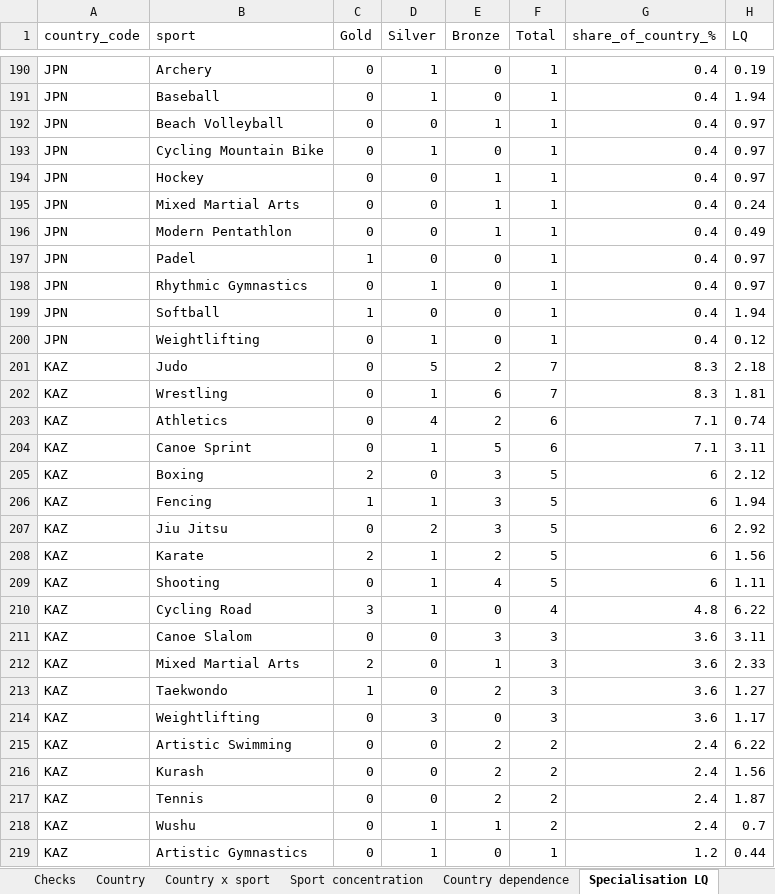
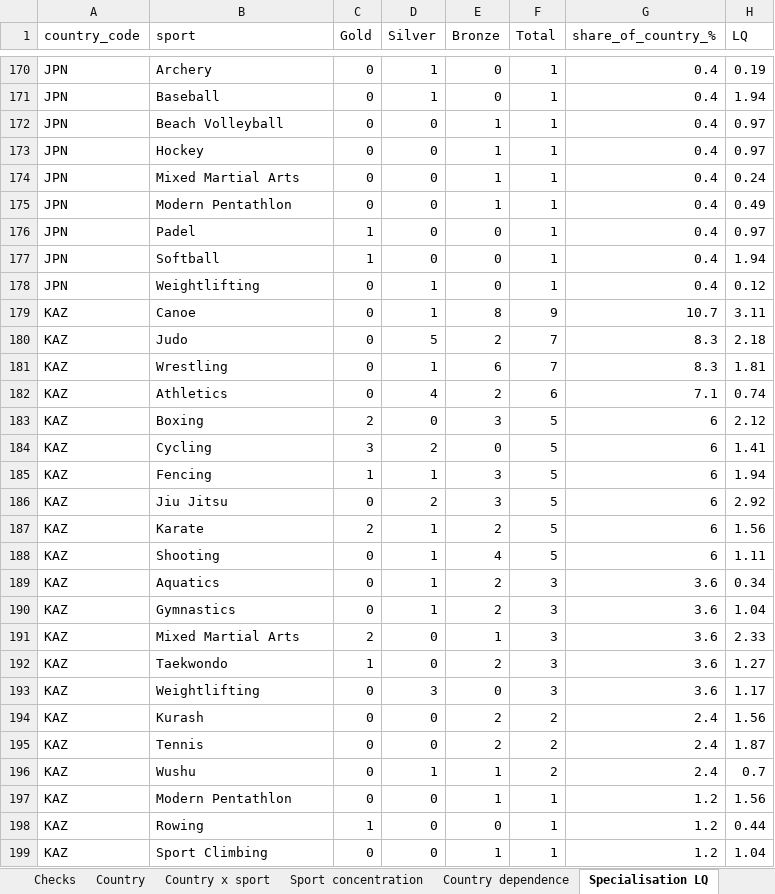
Before and after one commit to yourentertainments10-coder/ResearchFlow, an Excel workbook: reports/asian_games_2026_full_analysis.xlsx, sheet Specialisation LQ, drawn as a sheet; only a part is shown, gaps mark what is left out; the shorter side is filled out with more unchanged rows; values as stored, in another font and other column widths than the file's, no borders; removed rows and columns are numbered as before the commit, all else as after; the diff covers the shown part only; the diff names each change by its address in the sheet, - before the commit and + after, or states it on an @@ line.

```diff
--- a/reports/asian_games_2026_full_analysis.xlsx (sheet Specialisation LQ)
+++ b/reports/asian_games_2026_full_analysis.xlsx (sheet Specialisation LQ)
-row 193: JPN | Cycling Mountain Bike | 0 | 1 | 0 | 1 | 0.4 | 0.97
-row 198: JPN | Rhythmic Gymnastics | 0 | 1 | 0 | 1 | 0.4 | 0.97
+row 179: KAZ | Canoe | 0 | 1 | 8 | 9 | 10.7 | 3.11
-row 204: KAZ | Canoe Sprint | 0 | 1 | 5 | 6 | 7.1 | 3.11
+row 184: KAZ | Cycling | 3 | 2 | 0 | 5 | 6 | 1.41
-row 210: KAZ | Cycling Road | 3 | 1 | 0 | 4 | 4.8 | 6.22
+row 189: KAZ | Aquatics | 0 | 1 | 2 | 3 | 3.6 | 0.34
-B190 (sport): Canoe Slalom
+B190 (sport): Gymnastics
-D190 (Silver): 0
+D190 (Silver): 1
-E190 (Bronze): 3
+E190 (Bronze): 2
-H190 (LQ): 3.11
+H190 (LQ): 1.04
-row 215: KAZ | Artistic Swimming | 0 | 0 | 2 | 2 | 2.4 | 6.22
-row 219: KAZ | Artistic Gymnastics | 0 | 1 | 0 | 1 | 1.2 | 0.44
```
Also changed, not shown: 20 added rows, 48 removed rows and 46 edited cells elsewhere in this sheet, sheet Placings, sheet Country x sport, sheet Sport concentration, sheet Sport x gender, sheet Country x gender, sheet Country dependence, 2 more sheets, other sheet tabs, site/asian_games_2026_full_analysis.xlsx, 4 other files.
